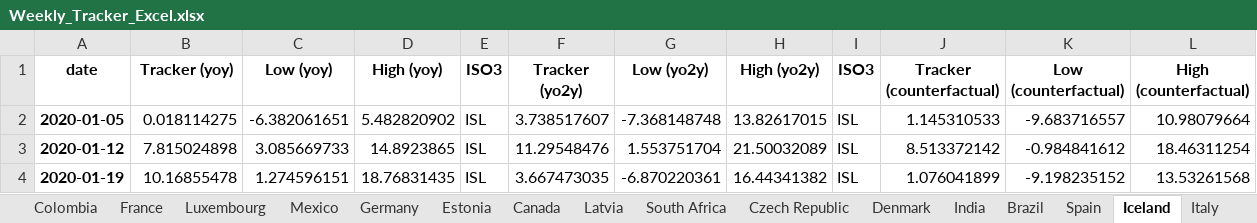
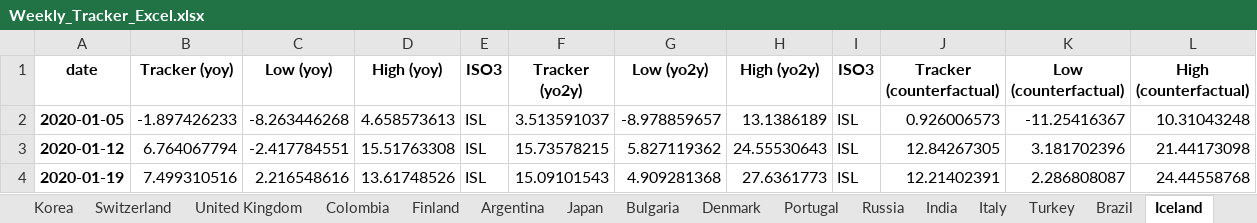
Before and after one commit to NicolasWoloszko/OECD-Weekly-Tracker, an Excel workbook: Data/Weekly_Tracker_Excel.xlsx, sheet Iceland, drawn as a sheet; only a part is shown; values as stored, in another font and other column widths than the file's, no borders; the diff covers the shown part only; the diff names each change by its address in the sheet, - before the commit and + after, or states it on an @@ line.

```diff
--- a/Data/Weekly_Tracker_Excel.xlsx (sheet Iceland)
+++ b/Data/Weekly_Tracker_Excel.xlsx (sheet Iceland)
@@ sheet tab order changed: Korea | Switzerland | United Kingdom | Colombia | Finland | Argentina | Japan | Bulgaria | Denmark | Portugal | Russia | India | Italy | Turkey | Brazil | Iceland @@
-B2 (Tracker (yoy)): 0.018114275
+B2 (Tracker (yoy)): -1.897426233
-C2 (Low (yoy)): -6.382061651
+C2 (Low (yoy)): -8.263446268
-D2 (High (yoy)): 5.482820902
+D2 (High (yoy)): 4.658573613
-F2 (Tracker (yo2y)): 3.738517607
+F2 (Tracker (yo2y)): 3.513591037
-G2 (Low (yo2y)): -7.368148748
+G2 (Low (yo2y)): -8.978859657
-H2 (High (yo2y)): 13.82617015
+H2 (High (yo2y)): 13.1386189
-J2 (Tracker (counterfactual)): 1.145310533
+J2 (Tracker (counterfactual)): 0.926006573
-K2 (Low (counterfactual)): -9.683716557
+K2 (Low (counterfactual)): -11.25416367
-L2 (High (counterfactual)): 10.98079664
+L2 (High (counterfactual)): 10.31043248
-B3 (Tracker (yoy)): 7.815024898
+B3 (Tracker (yoy)): 6.764067794
-C3 (Low (yoy)): 3.085669733
+C3 (Low (yoy)): -2.417784551
-D3 (High (yoy)): 14.8923865
+D3 (High (yoy)): 15.51763308
-F3 (Tracker (yo2y)): 11.29548476
+F3 (Tracker (yo2y)): 15.73578215
-G3 (Low (yo2y)): 1.553751704
+G3 (Low (yo2y)): 5.827119362
-H3 (High (yo2y)): 21.50032089
+H3 (High (yo2y)): 24.55530643
-J3 (Tracker (counterfactual)): 8.513372142
+J3 (Tracker (counterfactual)): 12.84267305
-K3 (Low (counterfactual)): -0.984841612
+K3 (Low (counterfactual)): 3.181702396
-L3 (High (counterfactual)): 18.46311254
+L3 (High (counterfactual)): 21.44173098
-B4 (Tracker (yoy)): 10.16855478
+B4 (Tracker (yoy)): 7.499310516
-C4 (Low (yoy)): 1.274596151
+C4 (Low (yoy)): 2.216548616
-D4 (High (yoy)): 18.76831435
+D4 (High (yoy)): 13.61748526
-F4 (Tracker (yo2y)): 3.667473035
+F4 (Tracker (yo2y)): 15.09101543
-G4 (Low (yo2y)): -6.870220361
+G4 (Low (yo2y)): 4.909281368
-H4 (High (yo2y)): 16.44341382
+H4 (High (yo2y)): 27.6361773
-J4 (Tracker (counterfactual)): 1.076041899
+J4 (Tracker (counterfactual)): 12.21402391
-K4 (Low (counterfactual)): -9.198235152
+K4 (Low (counterfactual)): 2.286808087
-L4 (High (counterfactual)): 13.53261568
+L4 (High (counterfactual)): 24.44558768
```
Also changed, not shown: 1 added row and 711 edited cells elsewhere in this sheet, sheet Ireland, sheet Estonia, sheet Turkey, sheet Korea, sheet Lithuania, sheet Luxembourg, 38 more sheets, Data/Quarterly_Tracker_Excel.xlsx, Data/Weekly_Tracker_Excel_yoy.xlsx, 12 other files.
